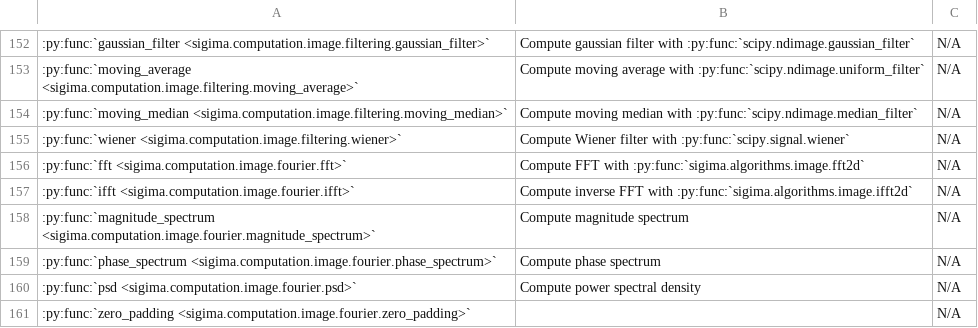
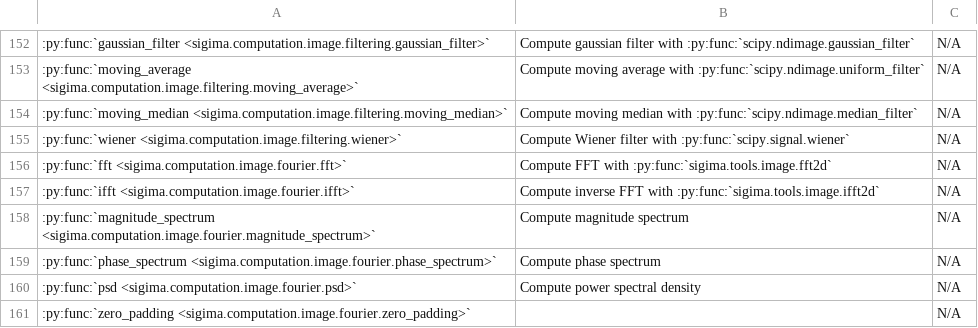
Before and after one commit to DataLab-Platform/DataLab, a CSV file: doc/validation_status_image.csv, drawn as a sheet; only a part is shown, gaps mark what is left out; the diff covers the shown part only.

Commit message:
Rename `sigima.algorithms` to `sigima.tools`

```diff
--- a/doc/validation_status_image.csv
+++ b/doc/validation_status_image.csv
@@ -155,4 +155,4 @@
 :py:func:`wiener <sigima.computation.image.filtering.wiener>`,Compute Wiener filter with :py:func:`scipy.signal.wiener`,N/A
-:py:func:`fft <sigima.computation.image.fourier.fft>`,Compute FFT with :py:func:`sigima.algorithms.image.fft2d`,N/A
-:py:func:`ifft <sigima.computation.image.fourier.ifft>`,Compute inverse FFT with :py:func:`sigima.algorithms.image.ifft2d`,N/A
+:py:func:`fft <sigima.computation.image.fourier.fft>`,Compute FFT with :py:func:`sigima.tools.image.fft2d`,N/A
+:py:func:`ifft <sigima.computation.image.fourier.ifft>`,Compute inverse FFT with :py:func:`sigima.tools.image.ifft2d`,N/A
 :py:func:`magnitude_spectrum <sigima.computation.image.fourier.magnitude_spectrum>`,Compute magnitude spectrum,N/A
```
Also changed, not shown: 8 edited cells elsewhere in this file, doc/validation_status_signal.csv, 32 other files.
